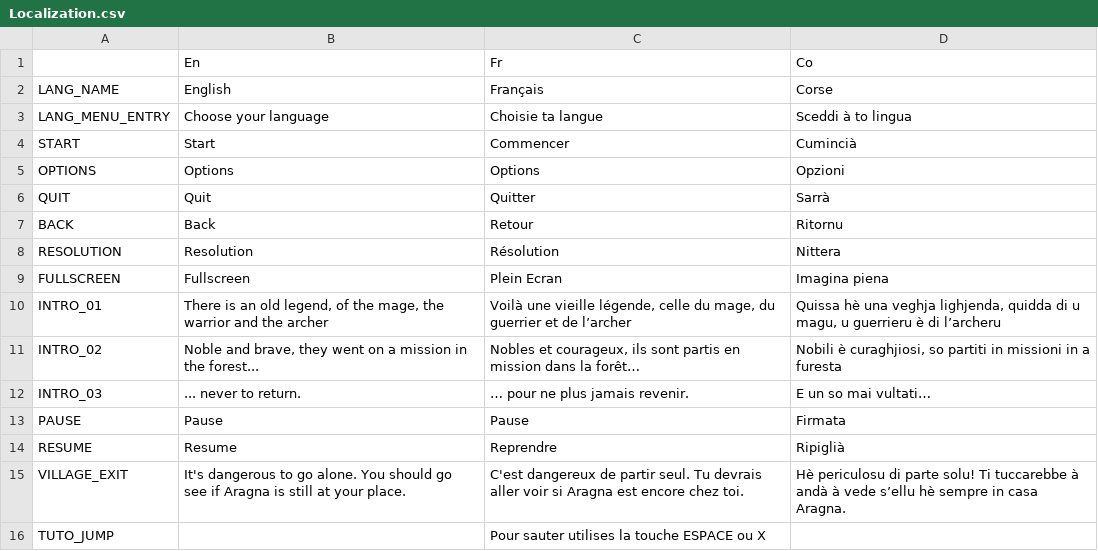
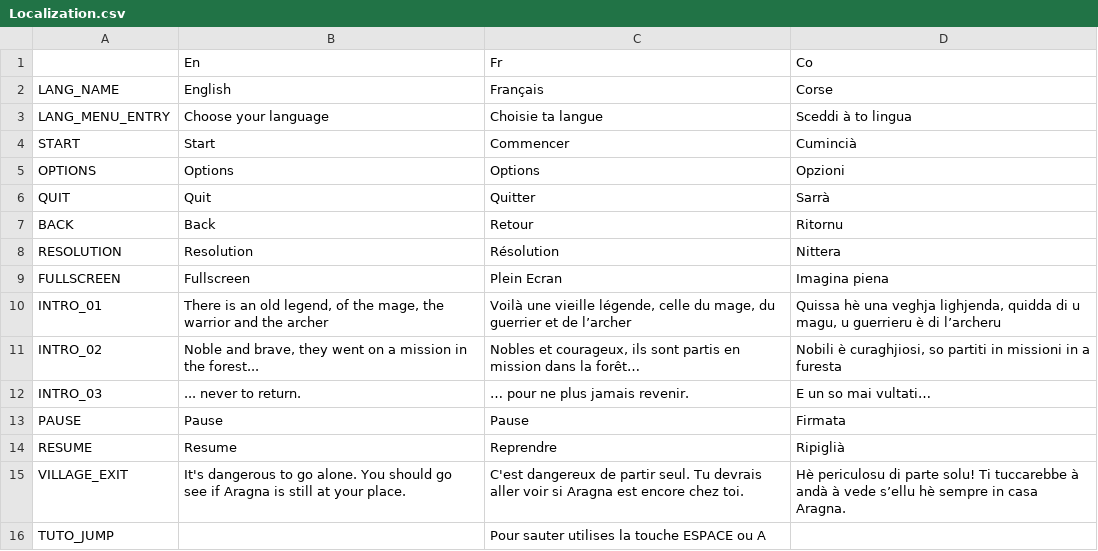
Before and after one commit to remibodin/CGW-GameFactory, a CSV file: ExternalAssets/Configurations/Localization.csv, drawn as a sheet.

```diff
--- a/ExternalAssets/Configurations/Localization.csv
+++ b/ExternalAssets/Configurations/Localization.csv
@@ -15,2 +15,2 @@ RESUME,Resume,Reprendre,Ripiglià
 VILLAGE_EXIT, It's dangerous to go alone. You should go see if Aragna is still at your place. , C'est dangereux de partir seul. Tu devrais aller voir si Aragna est encore chez toi. , Hè periculosu di parte solu! Ti tuccarebbe à andà à vede s’ellu hè sempre in casa Aragna.
-TUTO_JUMP, , Pour sauter utilises la touche ESPACE ou X,
+TUTO_JUMP, , Pour sauter utilises la touche ESPACE ou A,
```
Also changed, not shown: 1 other file.
